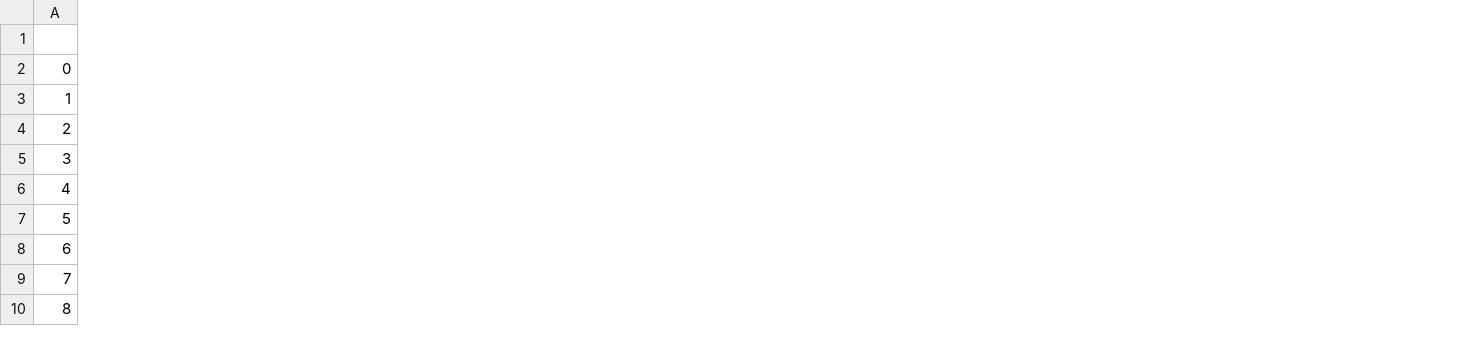
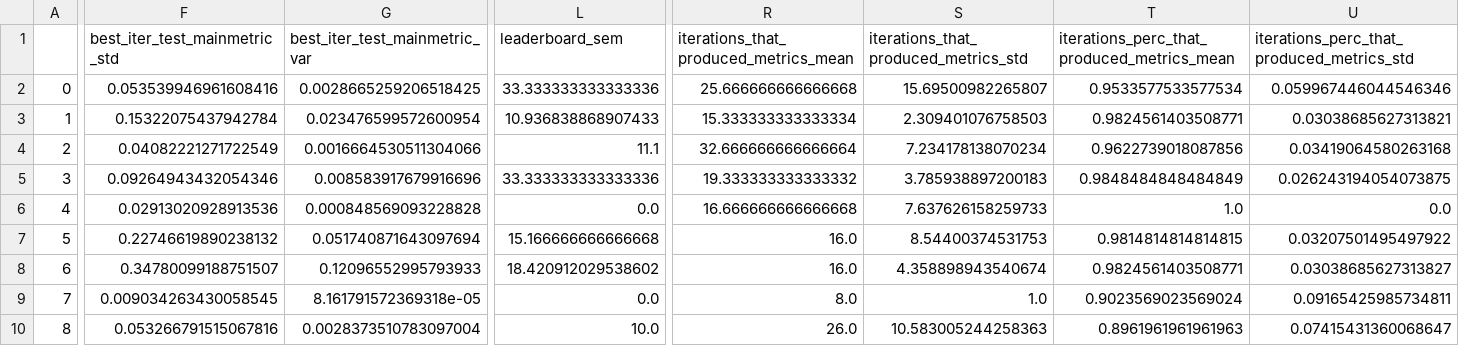
Before and after one commit to BioGeMT/agentomics-ml, a CSV file: src/eval/paper_tables/agg_per_dataset_agentomics.csv, drawn as a sheet; only a part is shown, gaps mark what is left out; the diff names each change by its address in the sheet, - before the commit and + after, or states it on an @@ line.

Commit message:
Update tables and figures with corrected metrics

```diff
--- a/src/eval/paper_tables/agg_per_dataset_agentomics.csv
+++ b/src/eval/paper_tables/agg_per_dataset_agentomics.csv
+column F (best_iter_test_mainmetric_std), rows 2-10: 0.053539946961608416 | 0.15322075437942784 | 0.04082221271722549 | 0.09264943432054346 | 0.02913020928913536 | 0.22746619890238132 | 0.34780099188751507 | 0.009034263430058545 | 0.053266791515067816
+column G (best_iter_test_mainmetric_var), rows 2-10: 0.0028665259206518425 | 0.023476599572600954 | 0.0016664530511304066 | 0.008583917679916696 | 0.000848569093228828 | 0.051740871643097694 | 0.12096552995793933 | 8.161791572369318e-05 | 0.0028373510783097004
+column L (leaderboard_sem), rows 2-10: 33.333333333333336 | 10.936838868907433 | 11.1 | 33.333333333333336 | 0.0 | 15.166666666666668 | 18.420912029538602 | 0.0 | 10.0
+column R, rows 1-10: iterations_that_produced_metrics_mean | 25.666666666666668 | 15.333333333333334 | 32.666666666666664 | 19.333333333333332 | 16.666666666666668 | 16.0 | 16.0 | 8.0 | 26.0
+column S, rows 1-10: iterations_that_produced_metrics_std | 15.69500982265807 | 2.309401076758503 | 7.234178138070234 | 3.785938897200183 | 7.637626158259733 | 8.54400374531753 | 4.358898943540674 | 1.0 | 10.583005244258363
+column T, rows 1-10: iterations_perc_that_produced_metrics_mean | 0.9533577533577534 | 0.9824561403508771 | 0.9622739018087856 | 0.9848484848484849 | 1.0 | 0.9814814814814815 | 0.9824561403508771 | 0.9023569023569024 | 0.8961961961961963
+column U, rows 1-10: iterations_perc_that_produced_metrics_std | 0.059967446044546346 | 0.03038685627313821 | 0.03419064580263168 | 0.026243194054073875 | 0.0 | 0.03207501495497922 | 0.03038685627313827 | 0.09165425985734811 | 0.07415431360068647
```
Also changed, not shown: src/eval/paper_tables/Protein Engineering_misc_stats.csv, src/eval/paper_tables/agg_all_agentomics.csv, 7 other files.
